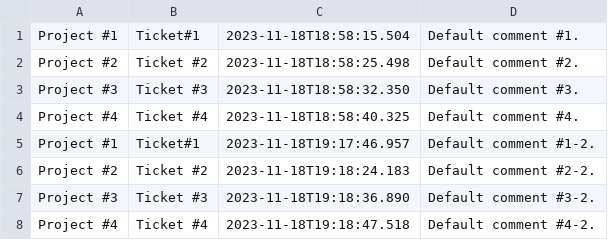
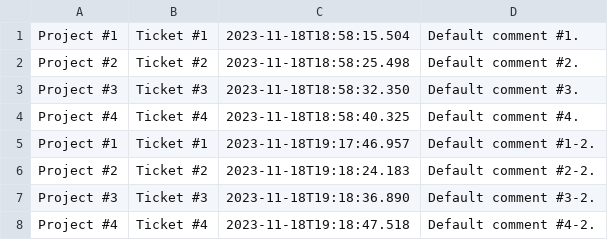
Before and after one commit to lrogerscs/BugBoard, a CSV file: BugBoard/data/comment_data.csv, drawn as a sheet.

```diff
--- a/BugBoard/data/comment_data.csv
+++ b/BugBoard/data/comment_data.csv
@@ -1,2 +1,2 @@
-Project #1,Ticket#1,2023-11-18T18:58:15.504,Default comment #1.
+Project #1,Ticket #1,2023-11-18T18:58:15.504,Default comment #1.
 Project #2,Ticket #2,2023-11-18T18:58:25.498,Default comment #2.
@@ -4,3 +4,3 @@ Project #3,Ticket #3,2023-11-18T18:58:32.350,Default comment #3.
 Project #4,Ticket #4,2023-11-18T18:58:40.325,Default comment #4.
-Project #1,Ticket#1,2023-11-18T19:17:46.957,Default comment #1-2.
+Project #1,Ticket #1,2023-11-18T19:17:46.957,Default comment #1-2.
 Project #2,Ticket #2,2023-11-18T19:18:24.183,Default comment #2-2.
```
Also changed, not shown: 2 other files.
